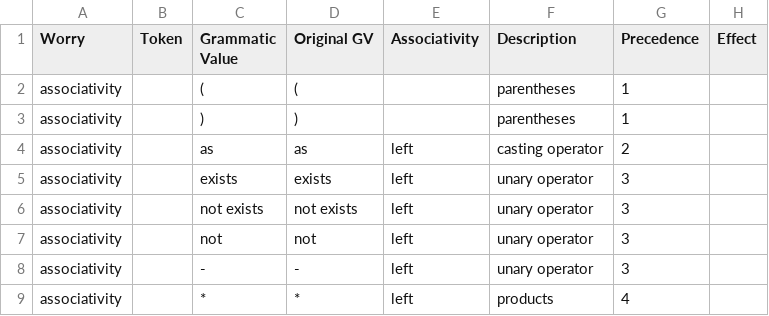
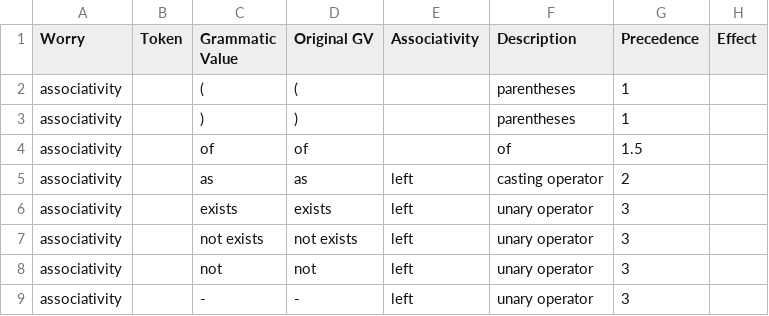
Before and after one commit to mcenirm/misc, a CSV file: itmgmt/relevance-grammar.csv, drawn as a sheet; only a part is shown; the shorter side is filled out with more unchanged rows.

Commit message:
wip: relevance csv and lark

```diff
--- a/itmgmt/relevance-grammar.csv
+++ b/itmgmt/relevance-grammar.csv
@@ -3,2 +3,3 @@ associativity,,(,(,,parentheses,1,
 associativity,,),),,parentheses,1,
+associativity,,of,of,,of,1.5,
 associativity,,as,as,left,casting operator,2,
```
Also changed, not shown: 2 other files.
